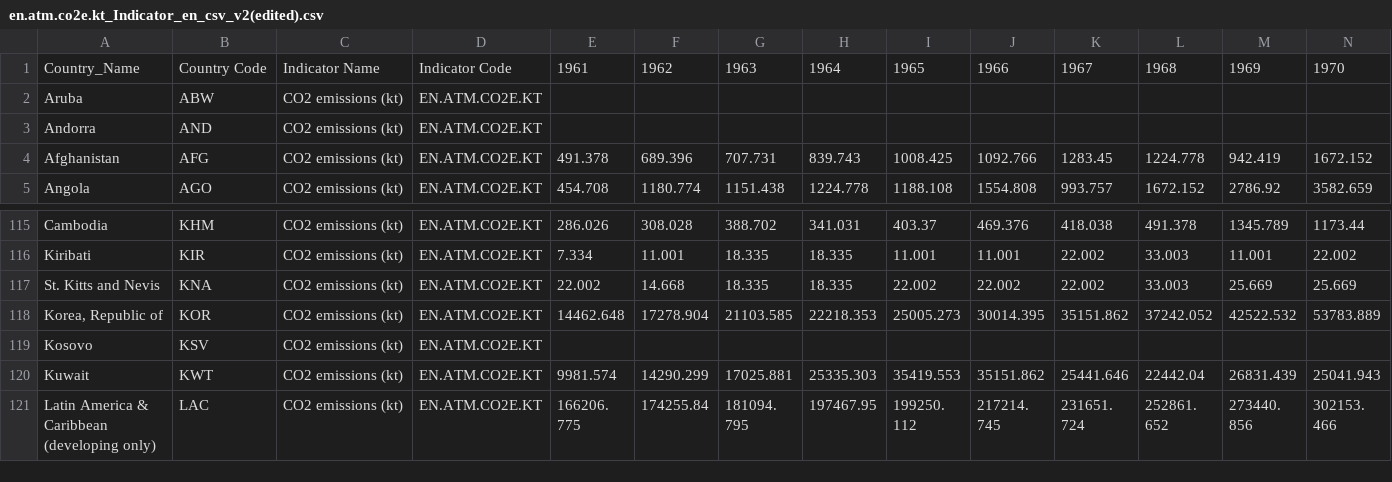
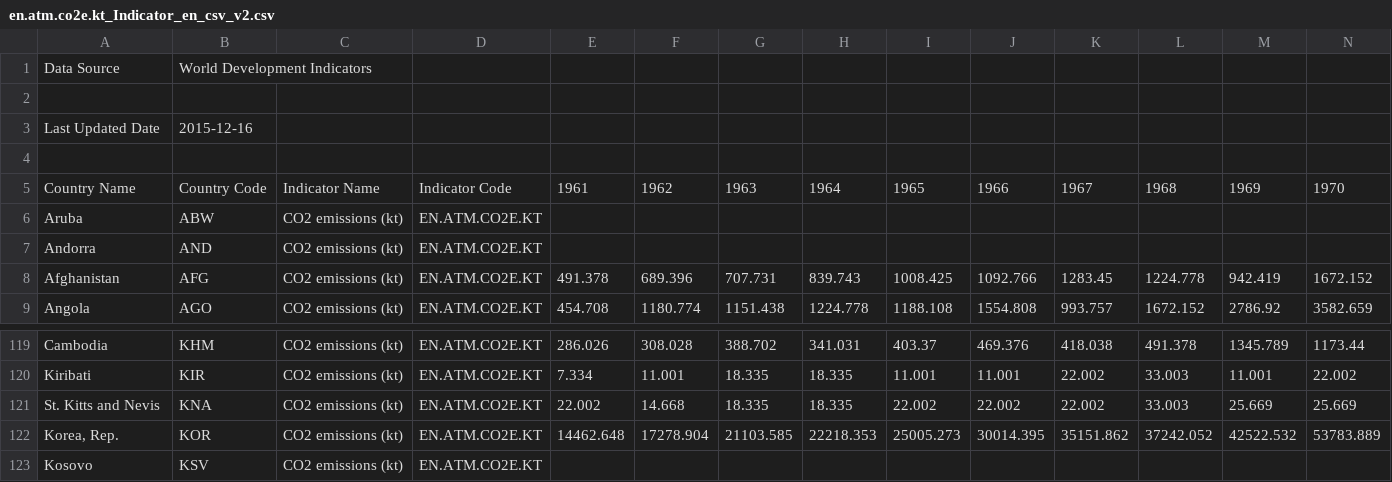
Before and after one commit to LUYU0004/FCL_world_map, a CSV file: data/backup/raw/CO2 emissions(kt)/en.atm.co2e.kt_Indicator_en_csv_v2.csv (was data/fitted/en.atm.co2e.kt_Indicator_en_csv_v2(edited).csv), drawn as a sheet; only a part is shown, gaps mark what is left out; the shorter side is filled out with more unchanged rows; addresses are those after the commit; rows hold the shown columns only; the diff names each change by its address in the sheet, - before the commit and + after, or states it on an @@ line.

```diff
--- a/data/fitted/en.atm.co2e.kt_Indicator_en_csv_v2(edited).csv
+++ b/data/backup/raw/CO2 emissions(kt)/en.atm.co2e.kt_Indicator_en_csv_v2.csv
+row 1: Data Source | World Development Indicators
+row 2: (empty)
+row 3: Last Updated Date | 2015-12-16
+row 4: (empty)
-A5: Country_Name
+A5: Country Name
-A122: Korea, Republic of
+A122: Korea, Rep.
```
Also changed, not shown: data/raw/CO2 emissions (kt)/en.atm.co2e.kt_Indicator_en_csv_v2(edited).csv, 8 other files.
